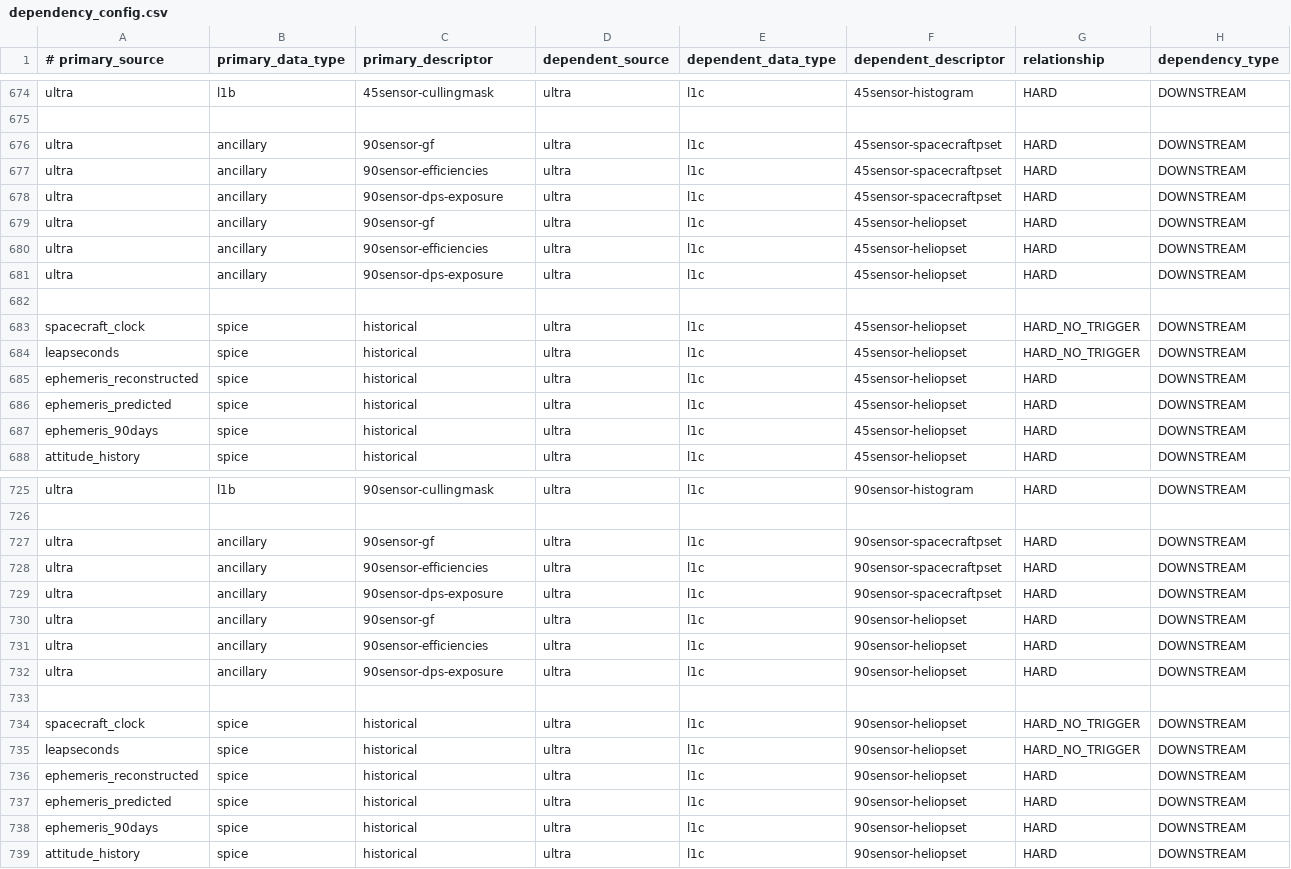
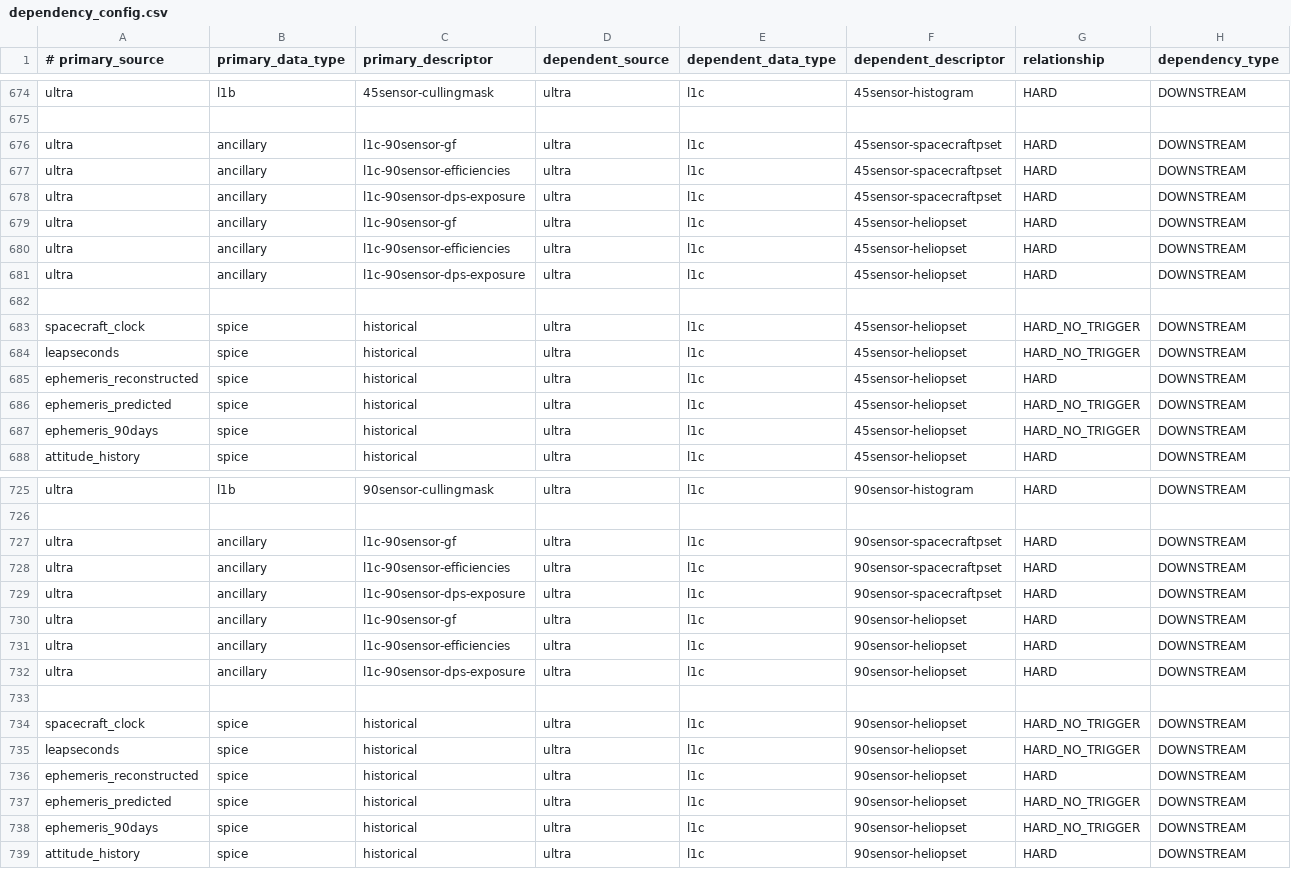
Before and after one commit to laspsandoval/sds-data-manager, a CSV file: sds_data_manager/lambda_code/SDSCode/pipeline_lambdas/dependency_config.csv, drawn as a sheet; only a part is shown, gaps mark what is left out; the diff covers the shown part only.

Commit message:
Ultra - change to hard no trigger for predicted ephemeris (#658)

```diff
--- a/sds_data_manager/lambda_code/SDSCode/pipeline_lambdas/dependency_config.csv
+++ b/sds_data_manager/lambda_code/SDSCode/pipeline_lambdas/dependency_config.csv
@@ -675,8 +675,8 @@ ultra, l1b, 45sensor-cullingmask, ultra, l1c, 45sensor-histogram, HARD, DOWNSTRE
 
-ultra, ancillary, 90sensor-gf, ultra, l1c, 45sensor-spacecraftpset, HARD, DOWNSTREAM
-ultra, ancillary, 90sensor-efficiencies, ultra, l1c, 45sensor-spacecraftpset, HARD, DOWNSTREAM
-ultra, ancillary, 90sensor-dps-exposure, ultra, l1c, 45sensor-spacecraftpset, HARD, DOWNSTREAM
-ultra, ancillary, 90sensor-gf, ultra, l1c, 45sensor-heliopset, HARD, DOWNSTREAM
-ultra, ancillary, 90sensor-efficiencies, ultra, l1c, 45sensor-heliopset, HARD, DOWNSTREAM
-ultra, ancillary, 90sensor-dps-exposure, ultra, l1c, 45sensor-heliopset, HARD, DOWNSTREAM
+ultra, ancillary, l1c-90sensor-gf, ultra, l1c, 45sensor-spacecraftpset, HARD, DOWNSTREAM
+ultra, ancillary, l1c-90sensor-efficiencies, ultra, l1c, 45sensor-spacecraftpset, HARD, DOWNSTREAM
+ultra, ancillary, l1c-90sensor-dps-exposure, ultra, l1c, 45sensor-spacecraftpset, HARD, DOWNSTREAM
+ultra, ancillary, l1c-90sensor-gf, ultra, l1c, 45sensor-heliopset, HARD, DOWNSTREAM
+ultra, ancillary, l1c-90sensor-efficiencies, ultra, l1c, 45sensor-heliopset, HARD, DOWNSTREAM
+ultra, ancillary, l1c-90sensor-dps-exposure, ultra, l1c, 45sensor-heliopset, HARD, DOWNSTREAM
 
@@ -685,4 +685,4 @@ leapseconds, spice, historical, ultra, l1c, 45sensor-heliopset, HARD_NO_TRIGGER,
 ephemeris_reconstructed, spice, historical, ultra, l1c, 45sensor-heliopset, HARD, DOWNSTREAM
-ephemeris_predicted, spice, historical, ultra, l1c, 45sensor-heliopset, HARD, DOWNSTREAM
-ephemeris_90days, spice, historical, ultra, l1c, 45sensor-heliopset, HARD, DOWNSTREAM
+ephemeris_predicted, spice, historical, ultra, l1c, 45sensor-heliopset, HARD_NO_TRIGGER, DOWNSTREAM
+ephemeris_90days, spice, historical, ultra, l1c, 45sensor-heliopset, HARD_NO_TRIGGER, DOWNSTREAM
 attitude_history, spice, historical, ultra, l1c, 45sensor-heliopset, HARD, DOWNSTREAM
@@ -726,8 +726,8 @@ ultra, l1b, 90sensor-cullingmask, ultra, l1c, 90sensor-histogram, HARD, DOWNSTRE
 
-ultra, ancillary, 90sensor-gf, ultra, l1c, 90sensor-spacecraftpset, HARD, DOWNSTREAM
-ultra, ancillary, 90sensor-efficiencies, ultra, l1c, 90sensor-spacecraftpset, HARD, DOWNSTREAM
-ultra, ancillary, 90sensor-dps-exposure, ultra, l1c, 90sensor-spacecraftpset, HARD, DOWNSTREAM
-ultra, ancillary, 90sensor-gf, ultra, l1c, 90sensor-heliopset, HARD, DOWNSTREAM
-ultra, ancillary, 90sensor-efficiencies, ultra, l1c, 90sensor-heliopset, HARD, DOWNSTREAM
-ultra, ancillary, 90sensor-dps-exposure, ultra, l1c, 90sensor-heliopset, HARD, DOWNSTREAM
+ultra, ancillary, l1c-90sensor-gf, ultra, l1c, 90sensor-spacecraftpset, HARD, DOWNSTREAM
+ultra, ancillary, l1c-90sensor-efficiencies, ultra, l1c, 90sensor-spacecraftpset, HARD, DOWNSTREAM
+ultra, ancillary, l1c-90sensor-dps-exposure, ultra, l1c, 90sensor-spacecraftpset, HARD, DOWNSTREAM
+ultra, ancillary, l1c-90sensor-gf, ultra, l1c, 90sensor-heliopset, HARD, DOWNSTREAM
+ultra, ancillary, l1c-90sensor-efficiencies, ultra, l1c, 90sensor-heliopset, HARD, DOWNSTREAM
+ultra, ancillary, l1c-90sensor-dps-exposure, ultra, l1c, 90sensor-heliopset, HARD, DOWNSTREAM
 
@@ -736,4 +736,4 @@ leapseconds, spice, historical, ultra, l1c, 90sensor-heliopset, HARD_NO_TRIGGER,
 ephemeris_reconstructed, spice, historical, ultra, l1c, 90sensor-heliopset, HARD, DOWNSTREAM
-ephemeris_predicted, spice, historical, ultra, l1c, 90sensor-heliopset, HARD, DOWNSTREAM
-ephemeris_90days, spice, historical, ultra, l1c, 90sensor-heliopset, HARD, DOWNSTREAM
+ephemeris_predicted, spice, historical, ultra, l1c, 90sensor-heliopset, HARD_NO_TRIGGER, DOWNSTREAM
+ephemeris_90days, spice, historical, ultra, l1c, 90sensor-heliopset, HARD_NO_TRIGGER, DOWNSTREAM
 attitude_history, spice, historical, ultra, l1c, 90sensor-heliopset, HARD, DOWNSTREAM
```
Also changed, not shown: 6 edited cells elsewhere in this file.
